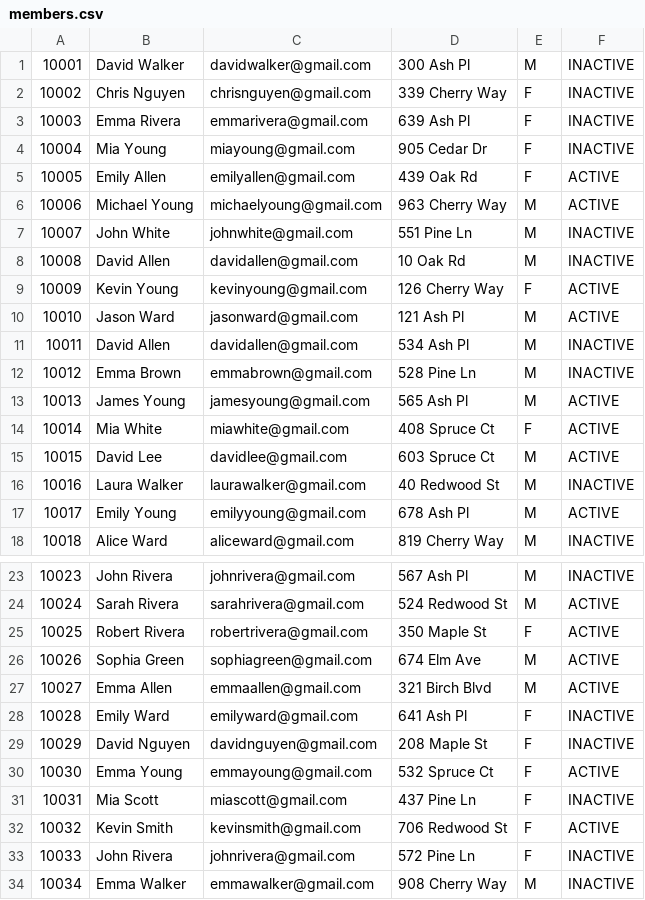
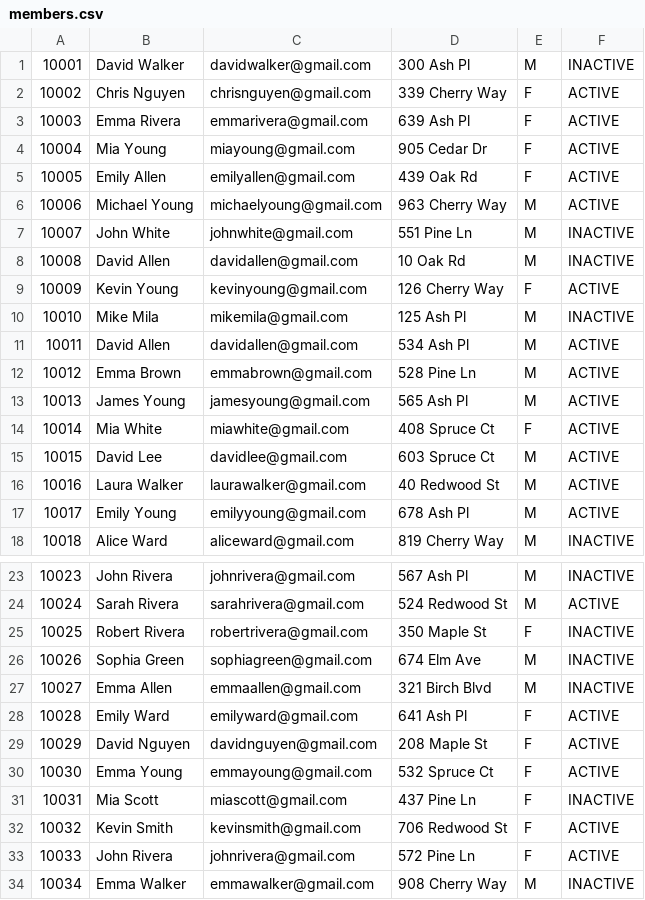
Before and after one commit to JK-coder-kun/Library-Management-OJT-7, a CSV file: members.csv, drawn as a sheet; only a part is shown, gaps mark what is left out; removed rows and columns are numbered as before the commit, all else as after; the diff covers the shown part only; the diff names each change by its address in the sheet, - before the commit and + after, or states it on an @@ line.

```diff
--- a/members.csv
+++ b/members.csv
-F2:F4: INACTIVE
+F2:F4: ACTIVE
-row 10: 10010 | Jason Ward | jasonward@gmail.com | 121 Ash Pl | M | ACTIVE
+row 10: 10010 | Mike Mila | mikemila@gmail.com | 125 Ash Pl | M | INACTIVE
-F11:F12: INACTIVE
+F11:F12: ACTIVE
-F16: INACTIVE
+F16: ACTIVE
-F25:F27: ACTIVE
+F25:F27: INACTIVE
-F28:F29: INACTIVE
+F28:F29: ACTIVE
-F33: INACTIVE
+F33: ACTIVE
```
Also changed, not shown: 2 added rows, 21 removed rows, 20 edited cells and row numbers in column A elsewhere in this file, books.csv, log.csv, 2 other files.
